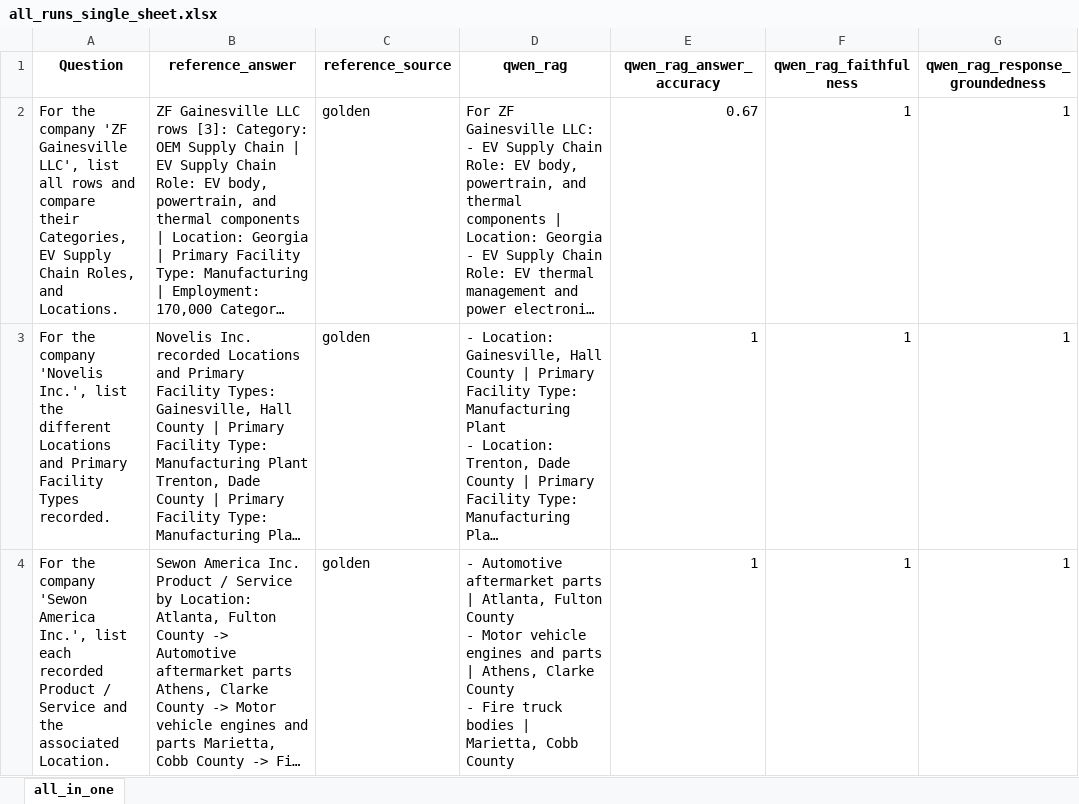
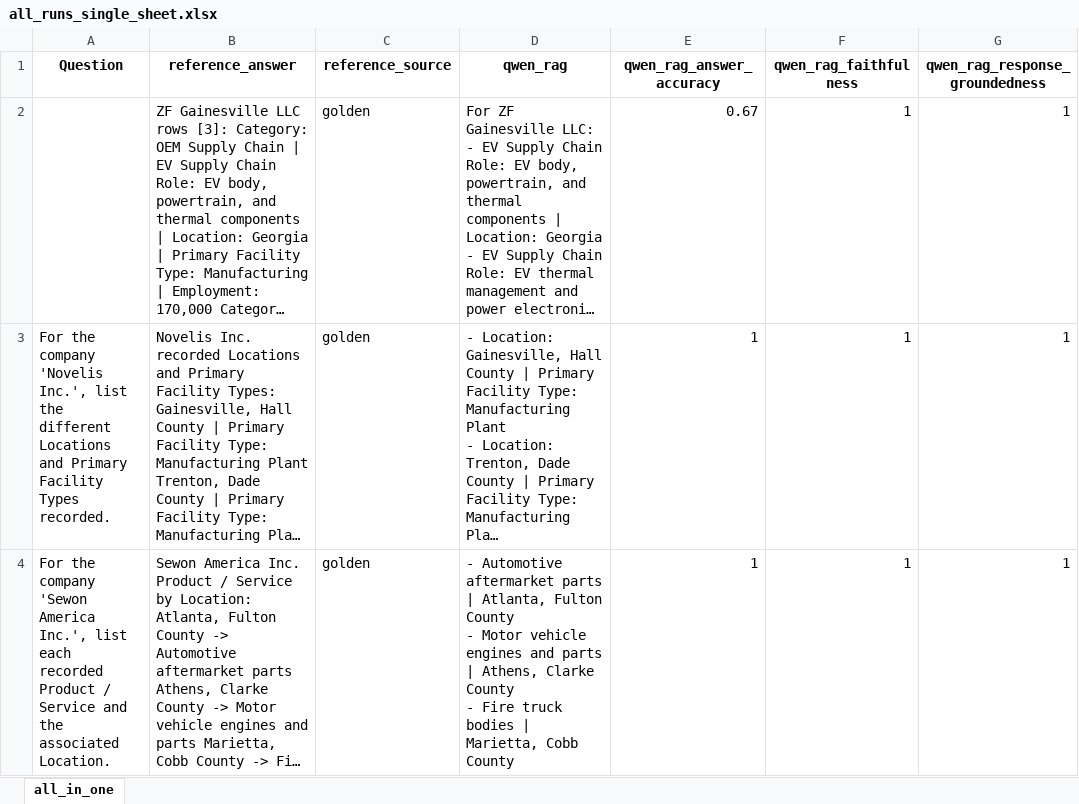
Before and after one commit to Prudhvi333333/evAutomationUpdated, an Excel workbook: artifacts/results/by_10_sets/set_08_q071_q080/all_runs_single_sheet.xlsx, sheet all_in_one, drawn as a sheet; only a part is shown; long unchanged cells end in …; values as stored, in another font and other column widths than the file's, no borders; the diff names each change by its address in the sheet, - before the commit and + after, or states it on an @@ line.

```diff
--- a/artifacts/results/by_10_sets/set_08_q071_q080/all_runs_single_sheet.xlsx (sheet all_in_one)
+++ b/artifacts/results/by_10_sets/set_08_q071_q080/all_runs_single_sheet.xlsx (sheet all_in_one)
-A2 (Question): For the company 'ZF Gainesville LLC', list all rows and compare their Categories, EV Supply Chain Roles, and Locations.
+A2 (Question): (empty)
```
Also changed, not shown: artifacts/results/by_10_sets/set_07_q061_q070/all_runs_single_sheet.xlsx, 6 other files.
